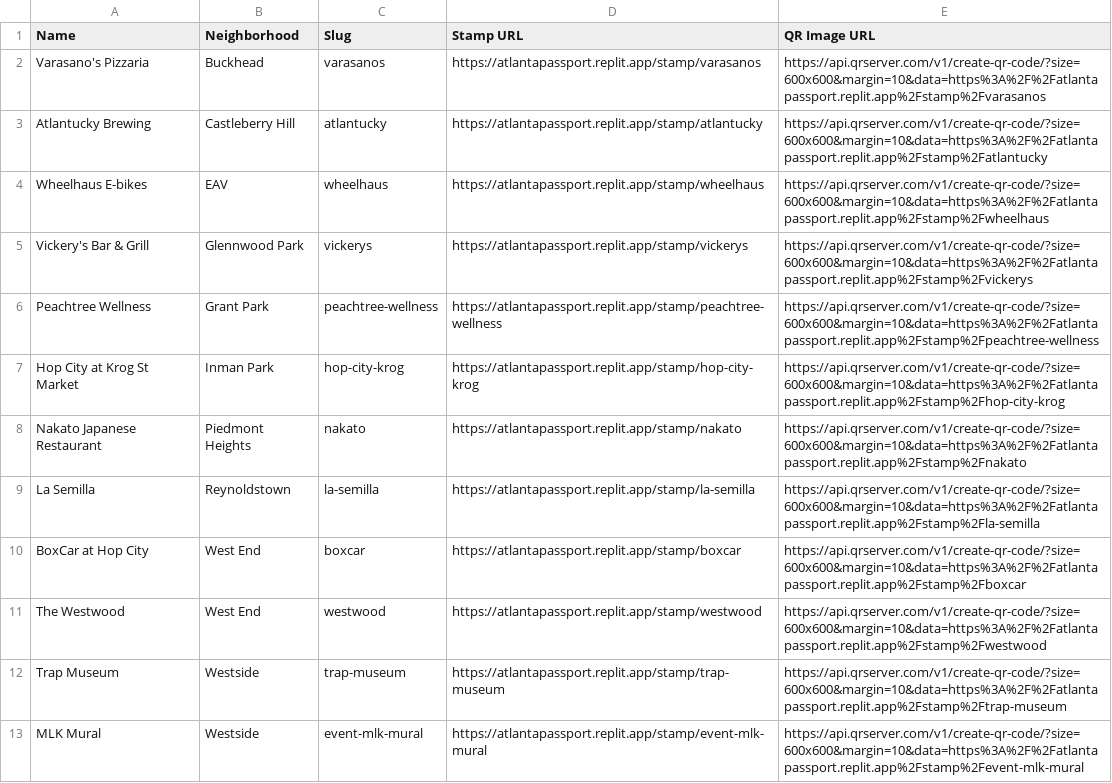
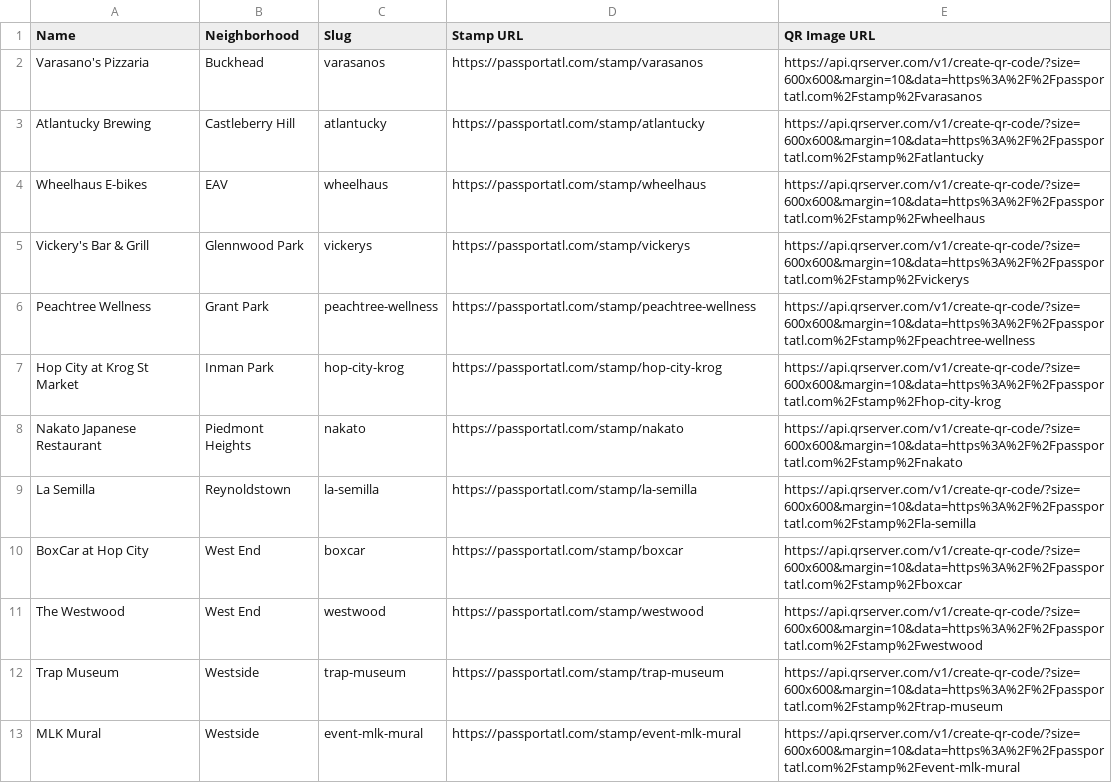
Before and after one commit to passportatl/Atlanta-Passport, a CSV file: exports/atlanta-passport-stamp-urls.csv, drawn as a sheet.

```diff
--- a/exports/atlanta-passport-stamp-urls.csv
+++ b/exports/atlanta-passport-stamp-urls.csv
@@ -1,13 +1,13 @@
 Name,Neighborhood,Slug,Stamp URL,QR Image URL
-"Varasano's Pizzaria","Buckhead","varasanos","https://atlantapassport.replit.app/stamp/varasanos","https://api.qrserver.com/v1/create-qr-code/?size=600x600&margin=10&data=https%3A%2F%2Fatlantapassport.replit.app%2Fstamp%2Fvarasanos"
-"Atlantucky Brewing","Castleberry Hill","atlantucky","https://atlantapassport.replit.app/stamp/atlantucky","https://api.qrserver.com/v1/create-qr-code/?size=600x600&margin=10&data=https%3A%2F%2Fatlantapassport.replit.app%2Fstamp%2Fatlantucky"
-"Wheelhaus E-bikes","EAV","wheelhaus","https://atlantapassport.replit.app/stamp/wheelhaus","https://api.qrserver.com/v1/create-qr-code/?size=600x600&margin=10&data=https%3A%2F%2Fatlantapassport.replit.app%2Fstamp%2Fwheelhaus"
-"Vickery's Bar & Grill","Glennwood Park","vickerys","https://atlantapassport.replit.app/stamp/vickerys","https://api.qrserver.com/v1/create-qr-code/?size=600x600&margin=10&data=https%3A%2F%2Fatlantapassport.replit.app%2Fstamp%2Fvickerys"
-"Peachtree Wellness","Grant Park","peachtree-wellness","https://atlantapassport.replit.app/stamp/peachtree-wellness","https://api.qrserver.com/v1/create-qr-code/?size=600x600&margin=10&data=https%3A%2F%2Fatlantapassport.replit.app%2Fstamp%2Fpeachtree-wellness"
-"Hop City at Krog St Market","Inman Park","hop-city-krog","https://atlantapassport.replit.app/stamp/hop-city-krog","https://api.qrserver.com/v1/create-qr-code/?size=600x600&margin=10&data=https%3A%2F%2Fatlantapassport.replit.app%2Fstamp%2Fhop-city-krog"
-"Nakato Japanese Restaurant","Piedmont Heights","nakato","https://atlantapassport.replit.app/stamp/nakato","https://api.qrserver.com/v1/create-qr-code/?size=600x600&margin=10&data=https%3A%2F%2Fatlantapassport.replit.app%2Fstamp%2Fnakato"
-"La Semilla","Reynoldstown","la-semilla","https://atlantapassport.replit.app/stamp/la-semilla","https://api.qrserver.com/v1/create-qr-code/?size=600x600&margin=10&data=https%3A%2F%2Fatlantapassport.replit.app%2Fstamp%2Fla-semilla"
-"BoxCar at Hop City","West End","boxcar","https://atlantapassport.replit.app/stamp/boxcar","https://api.qrserver.com/v1/create-qr-code/?size=600x600&margin=10&data=https%3A%2F%2Fatlantapassport.replit.app%2Fstamp%2Fboxcar"
-"The Westwood","West End","westwood","https://atlantapassport.replit.app/stamp/westwood","https://api.qrserver.com/v1/create-qr-code/?size=600x600&margin=10&data=https%3A%2F%2Fatlantapassport.replit.app%2Fstamp%2Fwestwood"
-"Trap Museum","Westside","trap-museum","https://atlantapassport.replit.app/stamp/trap-museum","https://api.qrserver.com/v1/create-qr-code/?size=600x600&margin=10&data=https%3A%2F%2Fatlantapassport.replit.app%2Fstamp%2Ftrap-museum"
-"MLK Mural","Westside","event-mlk-mural","https://atlantapassport.replit.app/stamp/event-mlk-mural","https://api.qrserver.com/v1/create-qr-code/?size=600x600&margin=10&data=https%3A%2F%2Fatlantapassport.replit.app%2Fstamp%2Fevent-mlk-mural"
+"Varasano's Pizzaria","Buckhead","varasanos","https://passportatl.com/stamp/varasanos","https://api.qrserver.com/v1/create-qr-code/?size=600x600&margin=10&data=https%3A%2F%2Fpassportatl.com%2Fstamp%2Fvarasanos"
+"Atlantucky Brewing","Castleberry Hill","atlantucky","https://passportatl.com/stamp/atlantucky","https://api.qrserver.com/v1/create-qr-code/?size=600x600&margin=10&data=https%3A%2F%2Fpassportatl.com%2Fstamp%2Fatlantucky"
+"Wheelhaus E-bikes","EAV","wheelhaus","https://passportatl.com/stamp/wheelhaus","https://api.qrserver.com/v1/create-qr-code/?size=600x600&margin=10&data=https%3A%2F%2Fpassportatl.com%2Fstamp%2Fwheelhaus"
+"Vickery's Bar & Grill","Glennwood Park","vickerys","https://passportatl.com/stamp/vickerys","https://api.qrserver.com/v1/create-qr-code/?size=600x600&margin=10&data=https%3A%2F%2Fpassportatl.com%2Fstamp%2Fvickerys"
+"Peachtree Wellness","Grant Park","peachtree-wellness","https://passportatl.com/stamp/peachtree-wellness","https://api.qrserver.com/v1/create-qr-code/?size=600x600&margin=10&data=https%3A%2F%2Fpassportatl.com%2Fstamp%2Fpeachtree-wellness"
+"Hop City at Krog St Market","Inman Park","hop-city-krog","https://passportatl.com/stamp/hop-city-krog","https://api.qrserver.com/v1/create-qr-code/?size=600x600&margin=10&data=https%3A%2F%2Fpassportatl.com%2Fstamp%2Fhop-city-krog"
+"Nakato Japanese Restaurant","Piedmont Heights","nakato","https://passportatl.com/stamp/nakato","https://api.qrserver.com/v1/create-qr-code/?size=600x600&margin=10&data=https%3A%2F%2Fpassportatl.com%2Fstamp%2Fnakato"
+"La Semilla","Reynoldstown","la-semilla","https://passportatl.com/stamp/la-semilla","https://api.qrserver.com/v1/create-qr-code/?size=600x600&margin=10&data=https%3A%2F%2Fpassportatl.com%2Fstamp%2Fla-semilla"
+"BoxCar at Hop City","West End","boxcar","https://passportatl.com/stamp/boxcar","https://api.qrserver.com/v1/create-qr-code/?size=600x600&margin=10&data=https%3A%2F%2Fpassportatl.com%2Fstamp%2Fboxcar"
+"The Westwood","West End","westwood","https://passportatl.com/stamp/westwood","https://api.qrserver.com/v1/create-qr-code/?size=600x600&margin=10&data=https%3A%2F%2Fpassportatl.com%2Fstamp%2Fwestwood"
+"Trap Museum","Westside","trap-museum","https://passportatl.com/stamp/trap-museum","https://api.qrserver.com/v1/create-qr-code/?size=600x600&margin=10&data=https%3A%2F%2Fpassportatl.com%2Fstamp%2Ftrap-museum"
+"MLK Mural","Westside","event-mlk-mural","https://passportatl.com/stamp/event-mlk-mural","https://api.qrserver.com/v1/create-qr-code/?size=600x600&margin=10&data=https%3A%2F%2Fpassportatl.com%2Fstamp%2Fevent-mlk-mural"
```
Also changed, not shown: 1 other file.
